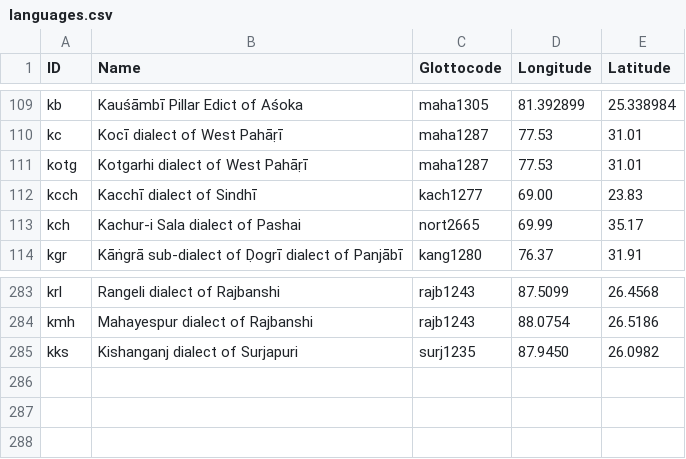
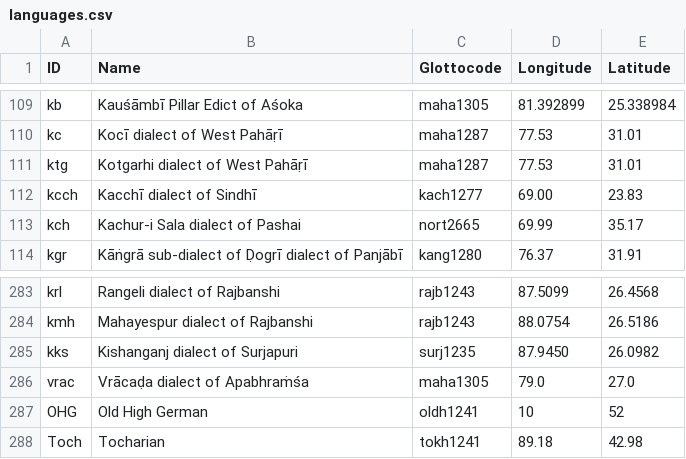
Before and after one commit to moli-mandala/jambu, a CSV file: cldf/languages.csv, drawn as a sheet; only a part is shown, gaps mark what is left out.

Commit message:
add full form list, formatting, etc

```diff
--- a/cldf/languages.csv
+++ b/cldf/languages.csv
@@ -110,3 +110,3 @@ kb,Kauśāmbī Pillar Edict of Aśoka,maha1305,81.392899,25.338984
 kc,Kocī dialect of West Pahāṛī,maha1287,77.53,31.01
-kotg,Kotgarhi dialect of West Pahāṛī,maha1287,77.53,31.01
+ktg,Kotgarhi dialect of West Pahāṛī,maha1287,77.53,31.01
 kcch,Kacchī dialect of Sindhī,kach1277,69.00,23.83
@@ -285 +285,4 @@ kmh,Mahayespur dialect of Rajbanshi,rajb1243,88.0754,26.5186
 kks,Kishanganj dialect of Surjapuri,surj1235,87.9450,26.0982
+vrac,Vrācaḍa dialect of Apabhraṁśa,maha1305,79.0,27.0
+OHG,Old High German,oldh1241,10,52
+Toch,Tocharian,tokh1241,89.18,42.98
```
Also changed, not shown: data/extensions.csv, 15 other files.
